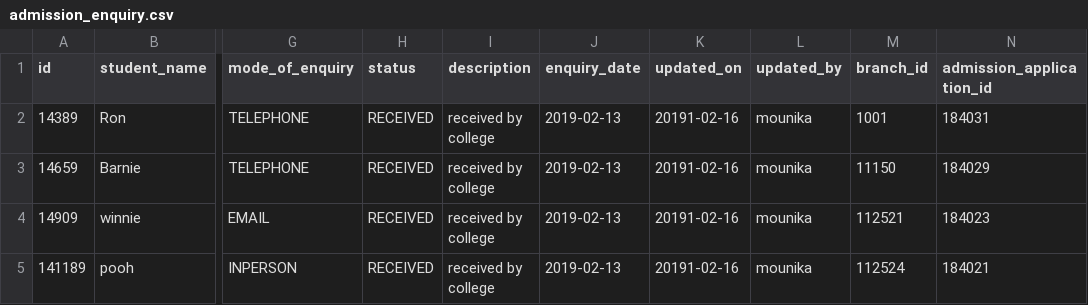
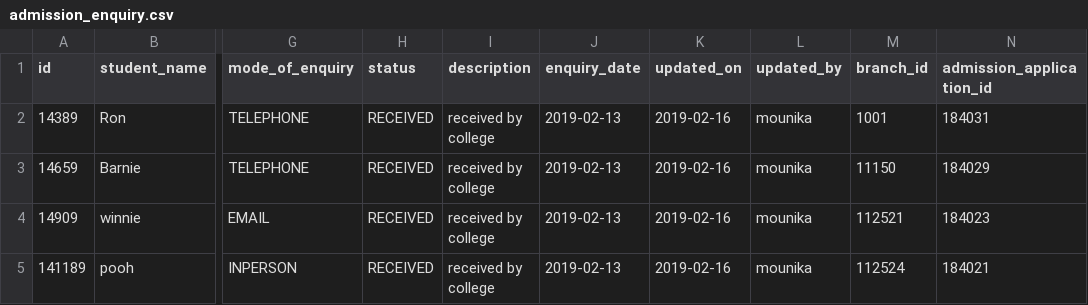
Before and after one commit to xformation/cms-backend, a CSV file: src/main/resources/config/liquibase/cms_test_data/admission_enquiry.csv, drawn as a sheet; only a part is shown, gaps mark what is left out; the diff names each change by its address in the sheet, - before the commit and + after, or states it on an @@ line.

```diff
--- a/src/main/resources/config/liquibase/cms_test_data/admission_enquiry.csv
+++ b/src/main/resources/config/liquibase/cms_test_data/admission_enquiry.csv
-K2:K5 (updated_on): 20191-02-16
+K2:K5 (updated_on): 2019-02-16
```
Also changed, not shown: src/main/resources/config/liquibase/cms_test_data/admission_application.csv, 3 other files.
